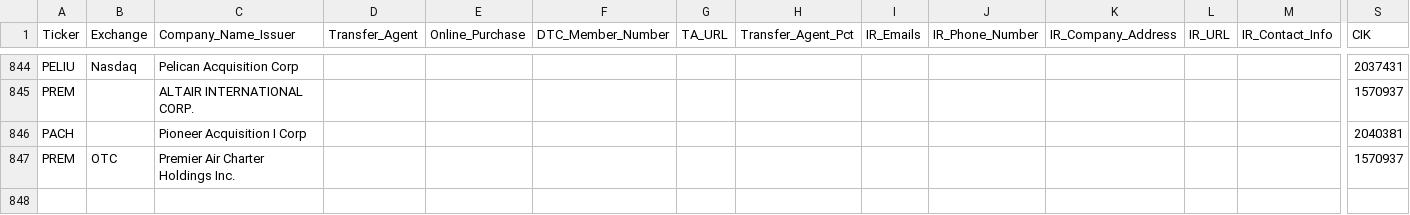
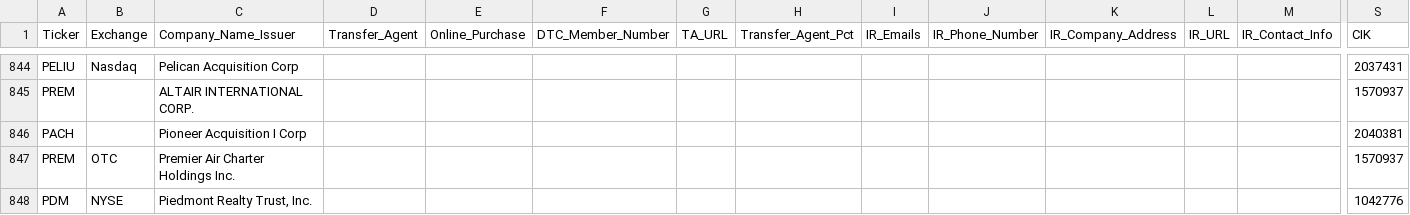
Before and after one commit to WhyDRS/Database, a CSV file: data/Issuers/Main-Database-CSV-Files/P.csv, drawn as a sheet; only a part is shown, gaps mark what is left out; rows hold the shown columns only; the diff names each change by its address in the sheet, - before the commit and + after, or states it on an @@ line.

```diff
--- a/data/Issuers/Main-Database-CSV-Files/P.csv
+++ b/data/Issuers/Main-Database-CSV-Files/P.csv
+row 848: PDM | NYSE | Piedmont Realty Trust, Inc. |  |  |  |  |  |  |  |  |  |  | 1042776
```
Also changed, not shown: data/Issuers/Main-Database-CSV-Files/A.csv, data/Issuers/Main-Database-CSV-Files/D.csv, 16 other files.
